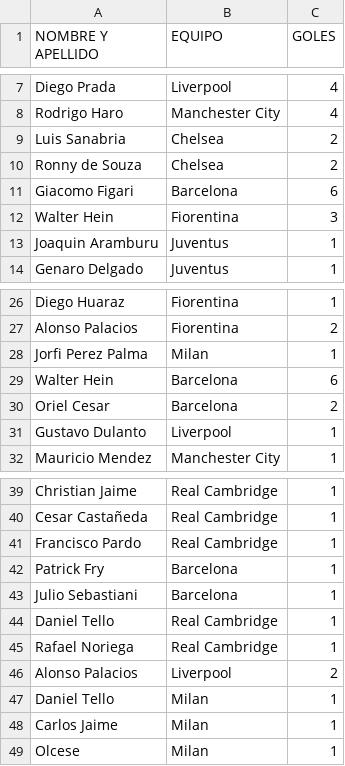
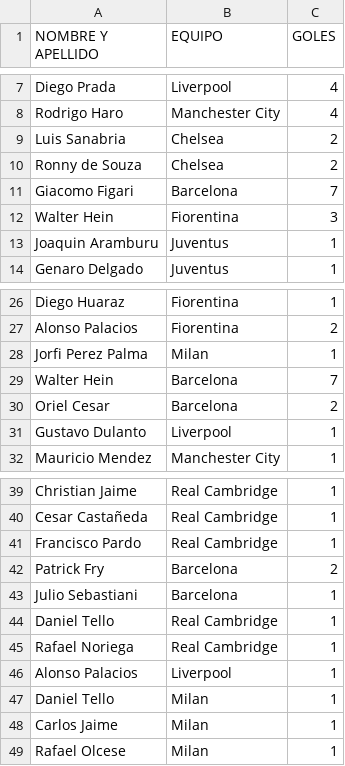
Before and after one commit to jsaraviadrago/verbose-system, a CSV file: Goleadores_clausura_2025_CLC.csv, drawn as a sheet; only a part is shown, gaps mark what is left out.

Commit message:
Update Goleadores_clausura_2025_CLC.csv

```diff
--- a/Goleadores_clausura_2025_CLC.csv
+++ b/Goleadores_clausura_2025_CLC.csv
@@ -10,3 +10,3 @@ Luis Sanabria,Chelsea,2
 Ronny de Souza,Chelsea,2
-Giacomo Figari,Barcelona,6
+Giacomo Figari,Barcelona,7
 Walter Hein,Fiorentina,3
@@ -28,3 +28,3 @@ Alonso Palacios,Fiorentina,2
 Jorfi Perez Palma,Milan,1
-Walter Hein,Barcelona,6
+Walter Hein,Barcelona,7
 Oriel Cesar,Barcelona,2
@@ -41,3 +41,3 @@ Cesar Castañeda,Real Cambridge,1
 Francisco Pardo, Real Cambridge,1
-Patrick Fry, Barcelona,1
+Patrick Fry, Barcelona,2
 Julio Sebastiani,Barcelona,1
@@ -45,5 +45,5 @@ Daniel Tello,Real Cambridge,1
 Rafael Noriega,Real Cambridge,1
-Alonso Palacios,Liverpool,2
+Alonso Palacios,Liverpool,1
 Daniel Tello,Milan,1
 Carlos Jaime,Milan,1
-Olcese,Milan,1
+Rafael Olcese,Milan,1
```
